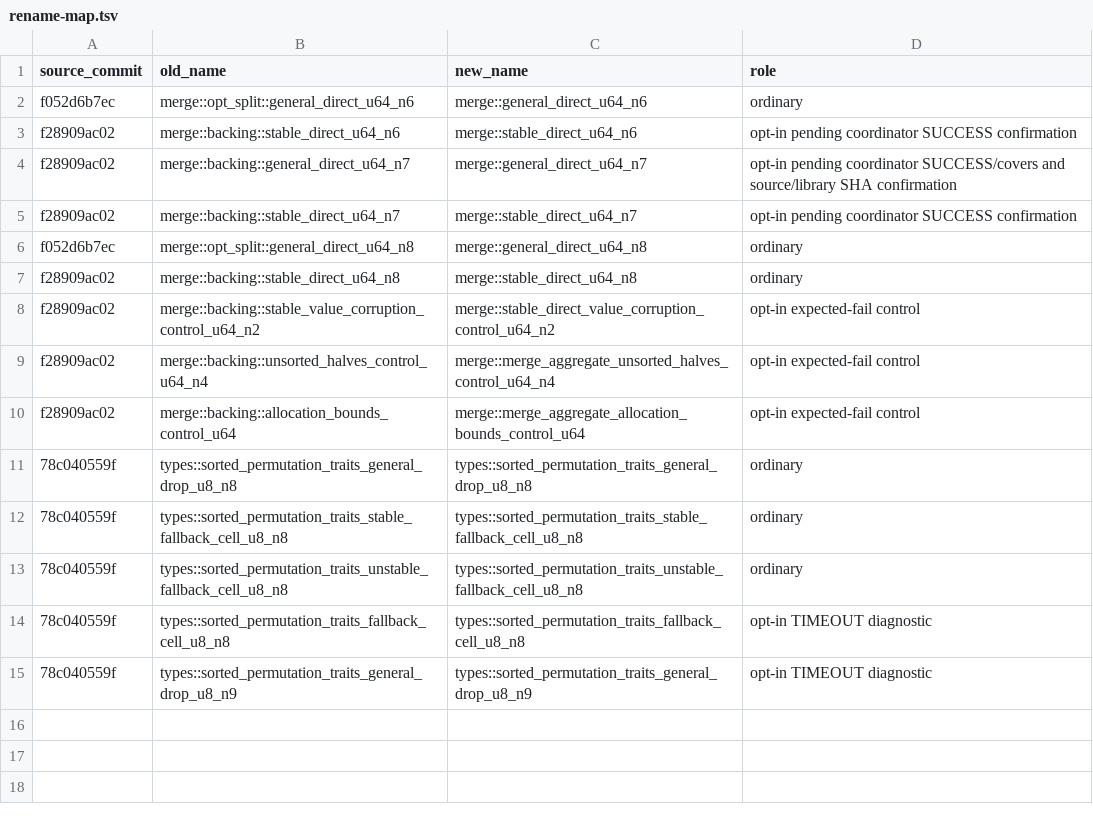
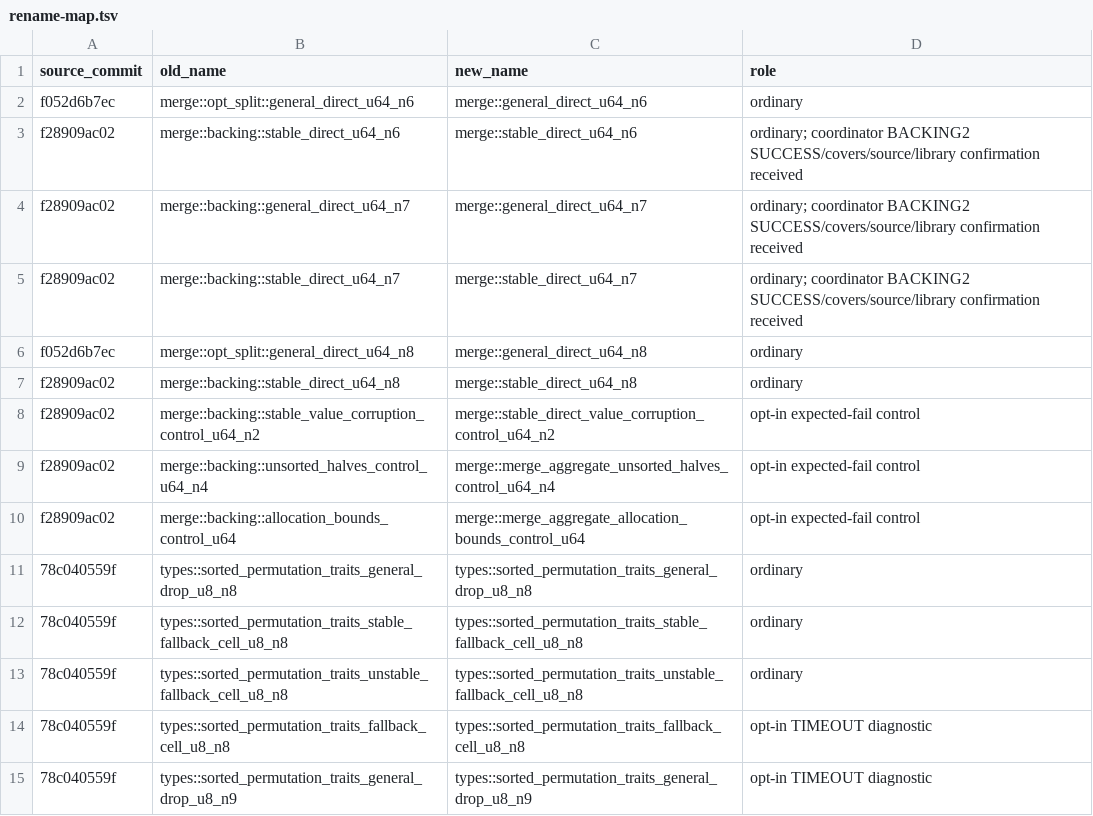
Before and after one commit to Tiramisu-Cake/verify-rust-std, a TSV file: research/challenge-8/kani-k1/assembly/rename-map.tsv, drawn as a sheet.

Commit message:
[skip ci] Record confirmed BACKING2 promotion and refreshed ASSEMBLY scope

```diff
--- a/research/challenge-8/kani-k1/assembly/rename-map.tsv
+++ b/research/challenge-8/kani-k1/assembly/rename-map.tsv
@@ -2,5 +2,5 @@ source_commit	old_name	new_name	role
 f052d6b7ec	merge::opt_split::general_direct_u64_n6	merge::general_direct_u64_n6	ordinary
-f28909ac02	merge::backing::stable_direct_u64_n6	merge::stable_direct_u64_n6	opt-in pending coordinator SUCCESS confirmation
-f28909ac02	merge::backing::general_direct_u64_n7	merge::general_direct_u64_n7	opt-in pending coordinator SUCCESS/covers and source/library SHA confirmation
-f28909ac02	merge::backing::stable_direct_u64_n7	merge::stable_direct_u64_n7	opt-in pending coordinator SUCCESS confirmation
+f28909ac02	merge::backing::stable_direct_u64_n6	merge::stable_direct_u64_n6	ordinary; coordinator BACKING2 SUCCESS/covers/source/library confirmation received
+f28909ac02	merge::backing::general_direct_u64_n7	merge::general_direct_u64_n7	ordinary; coordinator BACKING2 SUCCESS/covers/source/library confirmation received
+f28909ac02	merge::backing::stable_direct_u64_n7	merge::stable_direct_u64_n7	ordinary; coordinator BACKING2 SUCCESS/covers/source/library confirmation received
 f052d6b7ec	merge::opt_split::general_direct_u64_n8	merge::general_direct_u64_n8	ordinary
```
Also changed, not shown: research/challenge-8/kani-k1/scope/budget-gates.tsv, research/challenge-8/kani-k1/scope/domain-map.tsv, 24 other files.
